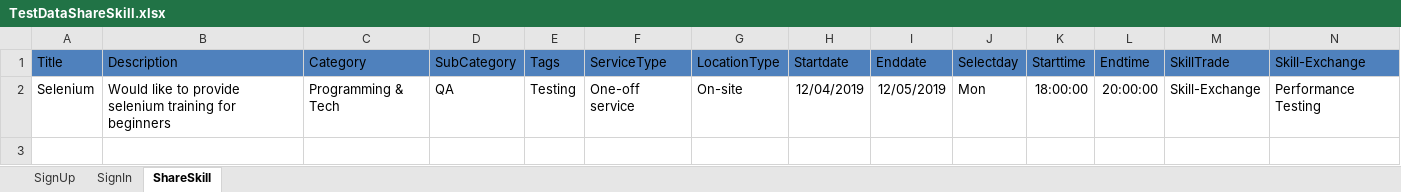
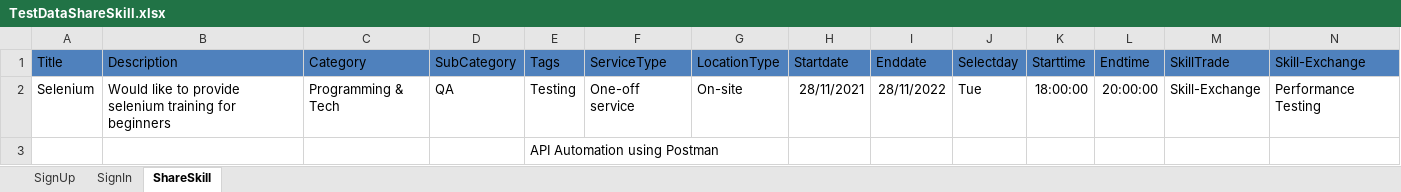
Before and after one commit to Naxeer-QA/Sprint---2-Competition, an Excel workbook: marsframework-master/MarsFramework/ExcelData/TestDataShareSkill.xlsx, sheet ShareSkill, drawn as a sheet; only a part is shown; values as stored, in another font and other column widths than the file's, no borders; rows hold the shown columns only; the diff names each change by its address in the sheet, - before the commit and + after, or states it on an @@ line.

```diff
--- a/marsframework-master/MarsFramework/ExcelData/TestDataShareSkill.xlsx (sheet ShareSkill)
+++ b/marsframework-master/MarsFramework/ExcelData/TestDataShareSkill.xlsx (sheet ShareSkill)
-H2 (Startdate): 12/04/2019
+H2 (Startdate): 28/11/2021
-I2 (Enddate): 12/05/2019
+I2 (Enddate): 28/11/2022
-J2 (Selectday): Mon
+J2 (Selectday): Tue
+row 3:  |  |  |  | API Automation using Postman
```
Also changed, not shown: marsframework-master/MarsFramework/ExcelData/TestData.xlsx, 9 other files.
